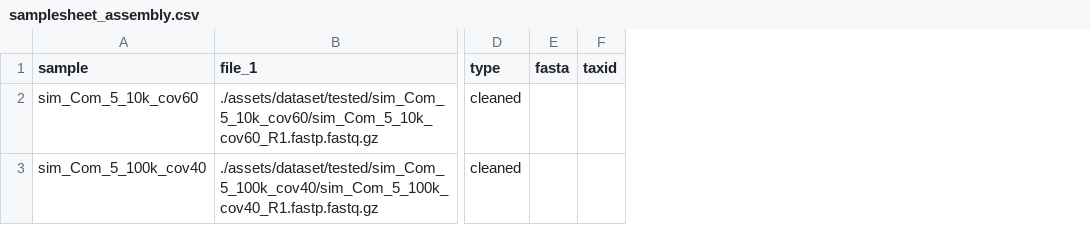
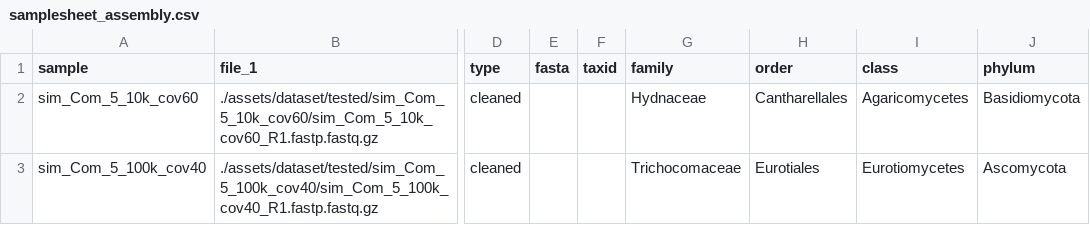
Before and after one commit to NiallG1/fspassemblypipeline, a CSV file: assets/samplesheet_assembly.csv, drawn as a sheet; only a part is shown, gaps mark what is left out; the diff names each change by its address in the sheet, - before the commit and + after, or states it on an @@ line.

```diff
--- a/assets/samplesheet_assembly.csv
+++ b/assets/samplesheet_assembly.csv
+column G (family), rows 2-3: Hydnaceae | Trichocomaceae
+column H (order), rows 2-3: Cantharellales | Eurotiales
+column I (class), rows 2-3: Agaricomycetes | Eurotiomycetes
+column J (phylum), rows 2-3: Basidiomycota | Ascomycota
```
Also changed, not shown: 11 other files.
